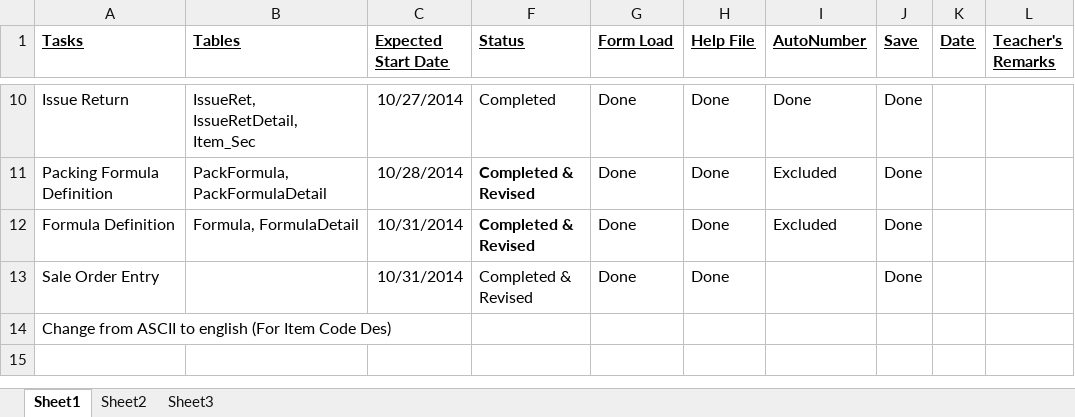
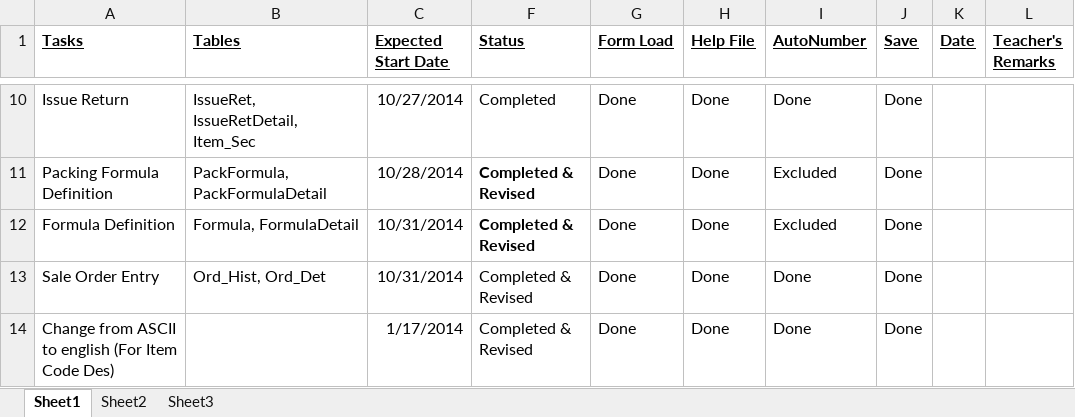
Before and after one commit to shoaibsiddiqui786/ComsatProj, an Excel workbook: branches/UsamaTasks.xlsx, sheet Sheet1, drawn as a sheet; only a part is shown, gaps mark what is left out; values as stored, in another font and other column widths than the file's, no borders; the diff names each change by its address in the sheet, - before the commit and + after, or states it on an @@ line.

Commit message:
GateInward with Balloon on SaveEvent

```diff
--- a/branches/UsamaTasks.xlsx (sheet Sheet1)
+++ b/branches/UsamaTasks.xlsx (sheet Sheet1)
-B13 (Tables): (empty)
+B13 (Tables): Ord_Hist, Ord_Det
-I13:I14 (AutoNumber): (empty)
+I13:I14 (AutoNumber): Done
-C14 (Expected Start Date): (empty)
+C14 (Expected Start Date): 1/17/2014
-F14 (Status): (empty)
+F14 (Status): Completed & Revised
-G14 (Form Load): (empty)
+G14 (Form Load): Done
-H14 (Help File): (empty)
+H14 (Help File): Done
-J14 (Save): (empty)
+J14 (Save): Done
```
Also changed, not shown: 13 other files.
